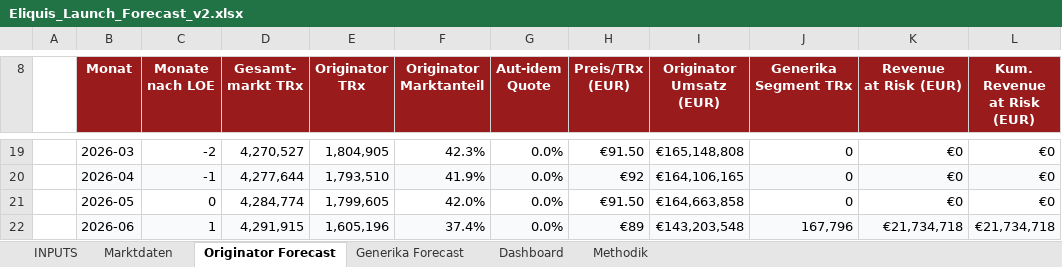
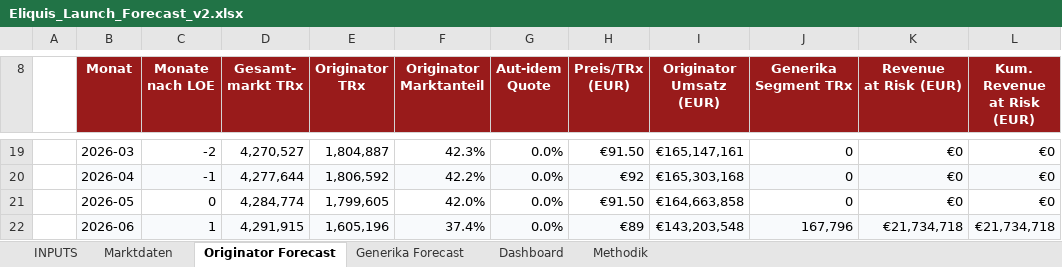
Before and after one commit to leelesemann-sys/pharma-launch-forecast, an Excel workbook: exports/Eliquis_Launch_Forecast_v2.xlsx, sheet Originator Forecast, drawn as a sheet; only a part is shown, gaps mark what is left out; values as stored, in another font and other column widths than the file's, no borders; charts and pictures not drawn; the diff covers the shown part only; the diff names each change by its address in the sheet, - before the commit and + after, or states it on an @@ line.

```diff
--- a/exports/Eliquis_Launch_Forecast_v2.xlsx (sheet Originator Forecast)
+++ b/exports/Eliquis_Launch_Forecast_v2.xlsx (sheet Originator Forecast)
-E19 (Originator TRx): 1,804,905
+E19 (Originator TRx): 1,804,887
-I19 (Originator Umsatz (EUR)): €165,148,808
+I19 (Originator Umsatz (EUR)): €165,147,161
-E20 (Originator TRx): 1,793,510
+E20 (Originator TRx): 1,806,592
-F20 (Originator Marktanteil): 41.9%
+F20 (Originator Marktanteil): 42.2%
-I20 (Originator Umsatz (EUR)): €164,106,165
+I20 (Originator Umsatz (EUR)): €165,303,168
```
Also changed, not shown: 31 edited cells elsewhere in this sheet, sheet Generika Forecast, sheet Dashboard, sheet INPUTS, charts or pictures, 3 other files.
